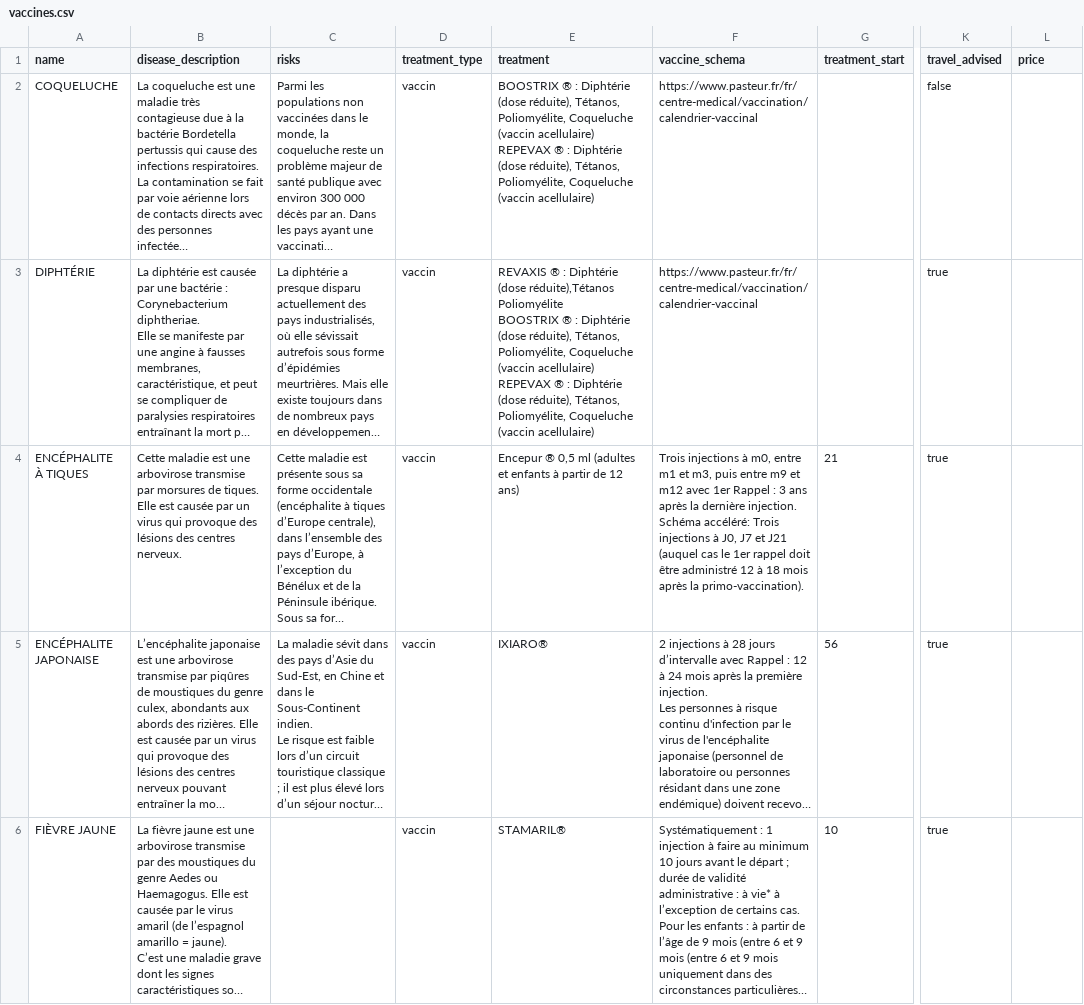
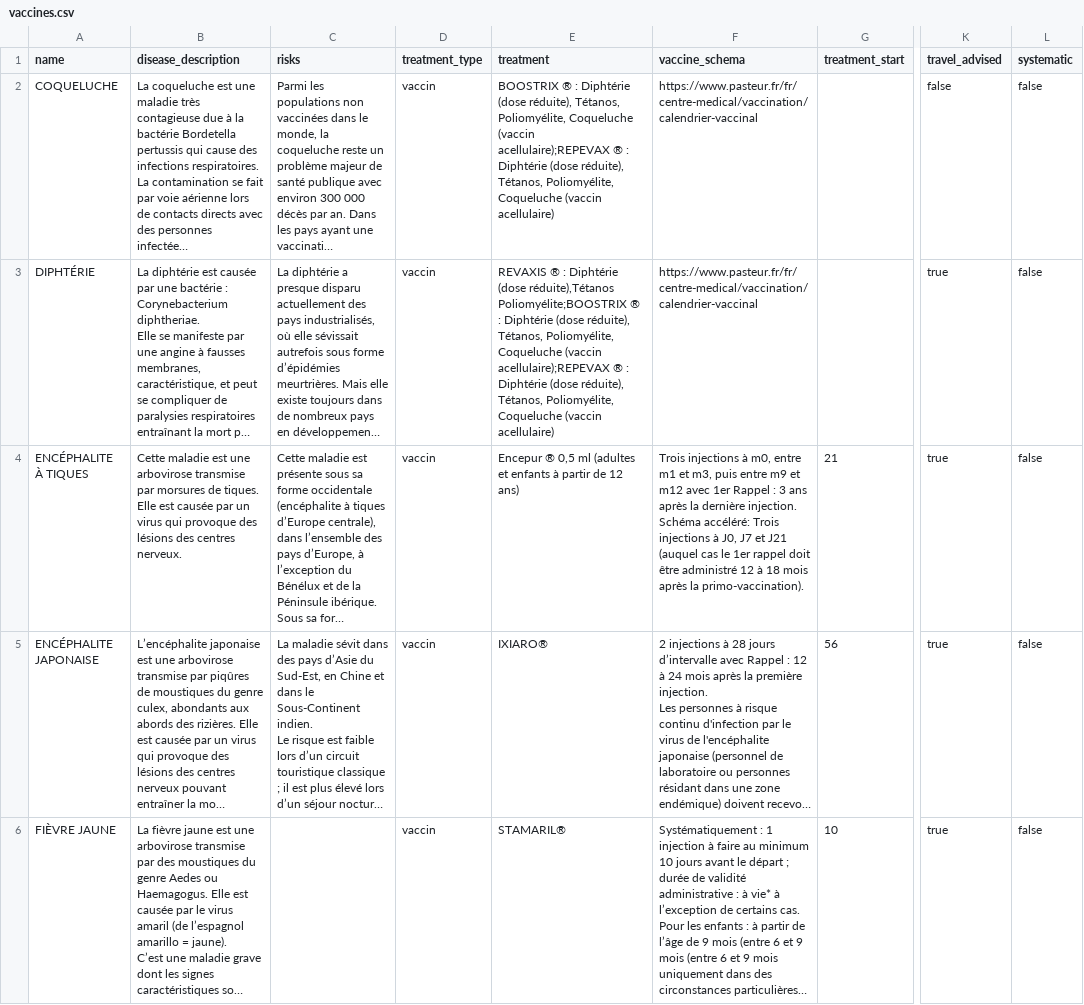
Before and after one commit to Manzane/gorillatrip, a CSV file: lib/assets/vaccines.csv, drawn as a sheet; only a part is shown, gaps mark what is left out; long unchanged cells end in …; ↵ is a line break in a cell; the diff covers the shown part only; the diff names each change by its address in the sheet, - before the commit and + after, or states it on an @@ line.

Commit message:
add ; in treatment column in csv for displaying vaccines correctly thanks to split method when treatments are more than one.

```diff
--- a/lib/assets/vaccines.csv
+++ b/lib/assets/vaccines.csv
-L1: price
+L1: systematic
-E2 (treatment): …Coqueluche (vaccin acellulaire) ↵ REPEVAX ® :…
+E2 (treatment): …Coqueluche (vaccin acellulaire);REPEVAX ® :…
-L2:L6 (systematic): (empty)
+L2:L6 (systematic): false
-E3 (treatment): …(dose réduite),Tétanos Poliomyélite ↵ BOOSTRIX ® : Diphtérie (dose réduite), Tétanos, Poliomyélite, Coqueluche (vaccin acellulaire) ↵ REPEVAX ® :…
+E3 (treatment): …(dose réduite),Tétanos Poliomyélite;BOOSTRIX ® : Diphtérie (dose réduite), Tétanos, Poliomyélite, Coqueluche (vaccin acellulaire);REPEVAX ® :…
```
Also changed, not shown: 21 edited cells elsewhere in this file, 1 other file.
